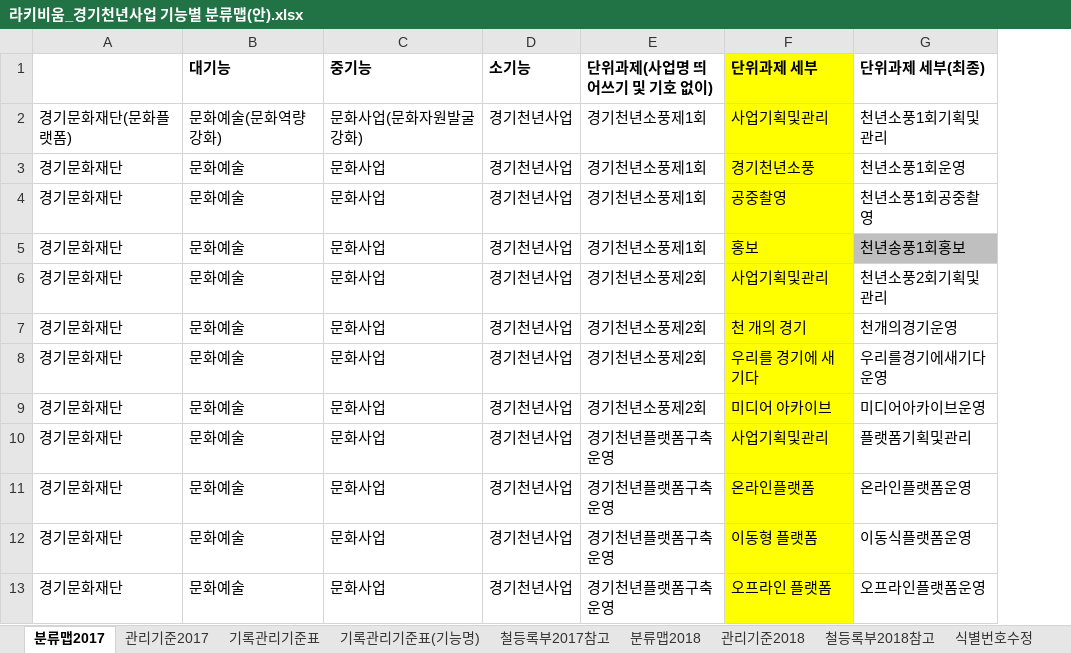
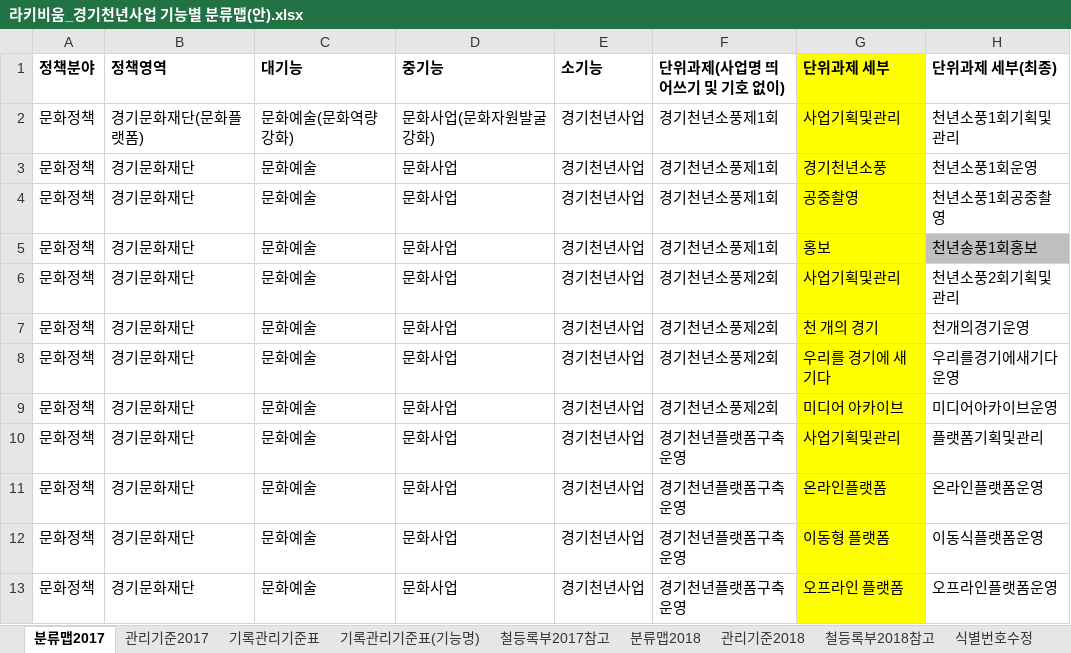
Before and after one commit to leeeeees/larchiveum, an Excel workbook: 라키비움_경기천년사업 기능별 분류맵(안).xlsx, sheet 분류맵2017, drawn as a sheet; only a part is shown; values as stored, in another font and other column widths than the file's, no borders; addresses are those after the commit; the diff names each change by its address in the sheet, - before the commit and + after, or states it on an @@ line.

Commit message:
분류기준에서 정책분야, 정책영역 추가 처리과는 문화사업팀

```diff
--- a/라키비움_경기천년사업 기능별 분류맵(안).xlsx (sheet 분류맵2017)
+++ b/라키비움_경기천년사업 기능별 분류맵(안).xlsx (sheet 분류맵2017)
+column A (정책분야), rows 2-13: all 문화정책
-B1: (empty)
+B1: 정책영역
```
Also changed, not shown: sheet 관리기준2017, sheet 기록관리기준표(기능명), sheet 기록관리기준표, sheet 분류맵2018, sheet 관리기준2018.
